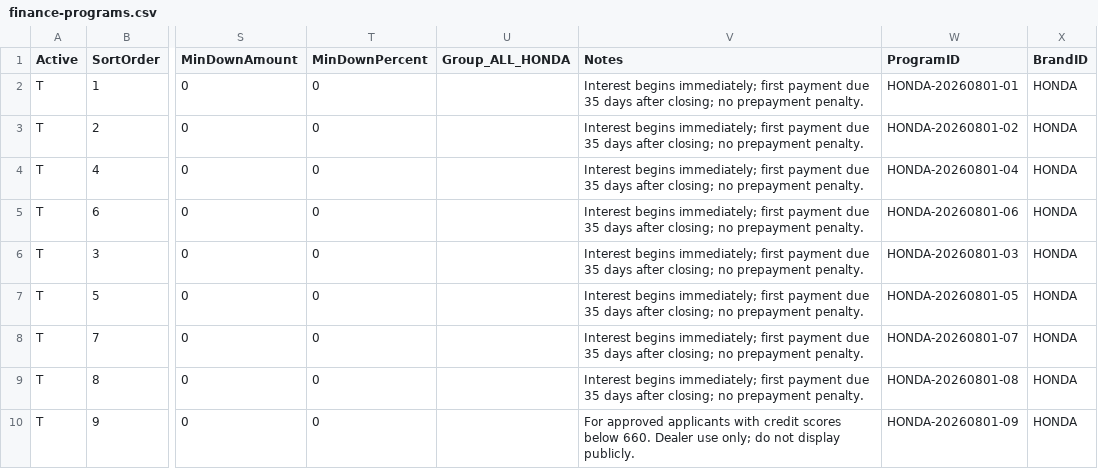
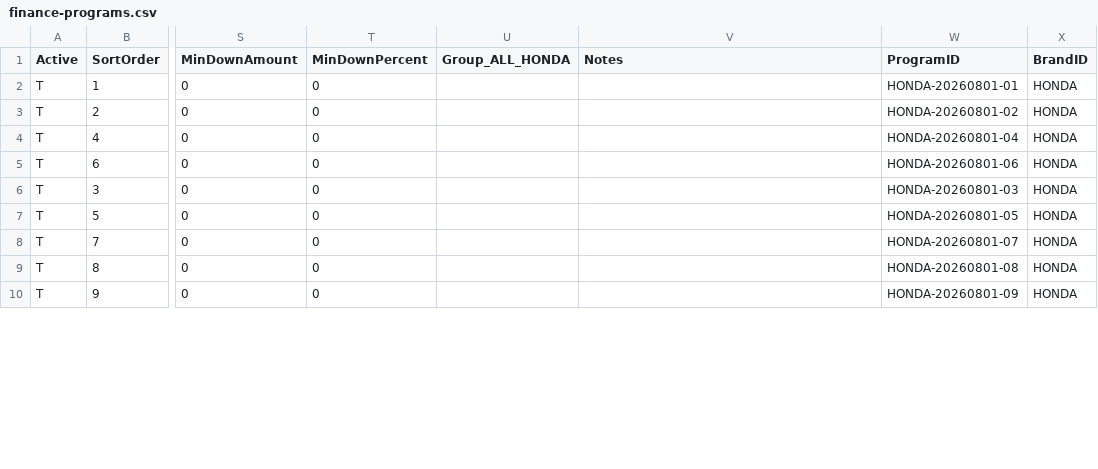
Before and after one commit to WestEndPower/honda-equipment-configurator, a CSV file: data/finance-programs.csv, drawn as a sheet; only a part is shown, gaps mark what is left out; the diff covers the shown part only; the diff names each change by its address in the sheet, - before the commit and + after, or states it on an @@ line.

Commit message:
Publish Honda data and images 2026-11-04 16:15

```diff
--- a/data/finance-programs.csv
+++ b/data/finance-programs.csv
-V2:V9 (Notes): Interest begins immediately; first payment due 35 days after closing; no prepayment penalty.
+V2:V9 (Notes): (empty)
-V10 (Notes): For approved applicants with credit scores below 660. Dealer use only; do not display publicly.
+V10 (Notes): (empty)
```
Also changed, not shown: 9 added rows elsewhere in this file.
